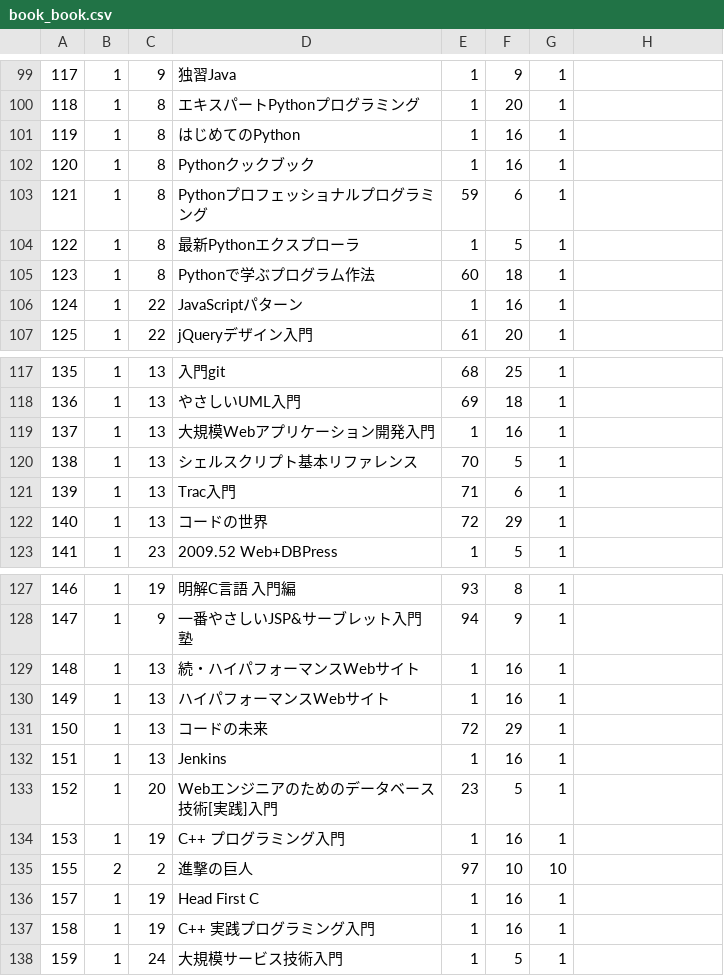
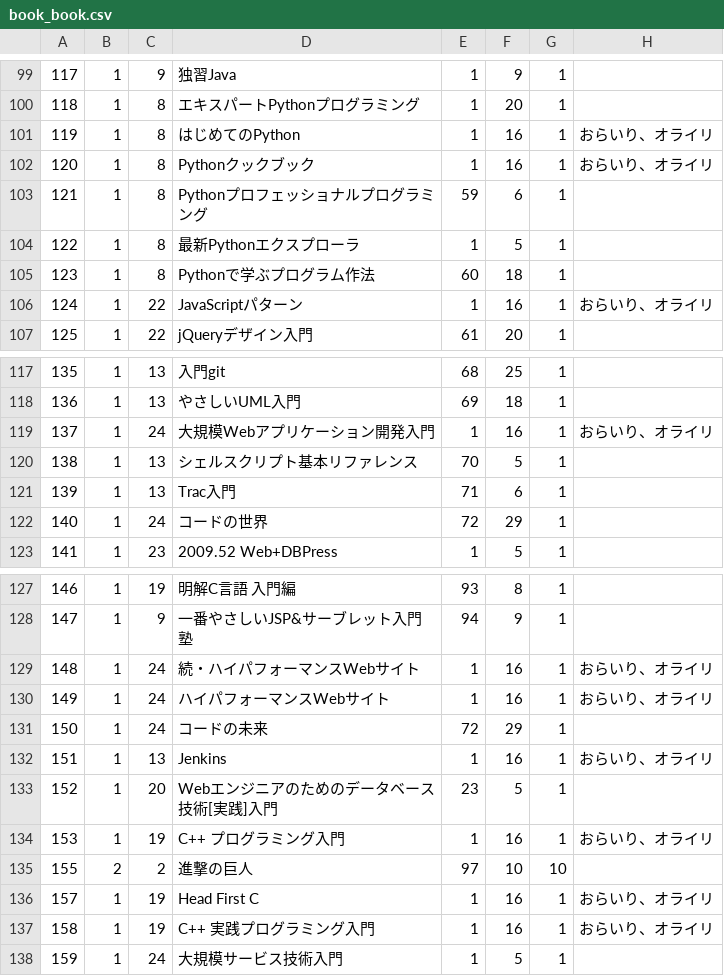
Before and after one commit to fujimisakari/media, a CSV file: data/book_book.csv, drawn as a sheet; only a part is shown, gaps mark what is left out; the diff covers the shown part only.

```diff
--- a/data/book_book.csv
+++ b/data/book_book.csv
@@ -100,4 +100,4 @@
 118,1,8,エキスパートPythonプログラミング,1,20,1,
-119,1,8,はじめてのPython,1,16,1,
-120,1,8,Pythonクックブック,1,16,1,
+119,1,8,はじめてのPython,1,16,1,おらいり、オライリ
+120,1,8,Pythonクックブック,1,16,1,おらいり、オライリ
 121,1,8,Pythonプロフェッショナルプログラミング,59,6,1,
@@ -105,3 +105,3 @@
 123,1,8,Pythonで学ぶプログラム作法,60,18,1,
-124,1,22,JavaScriptパターン,1,16,1,
+124,1,22,JavaScriptパターン,1,16,1,おらいり、オライリ
 125,1,22,jQueryデザイン入門,61,20,1,
@@ -118,6 +118,6 @@
 136,1,13,やさしいUML入門,69,18,1,
-137,1,13,大規模Webアプリケーション開発入門,1,16,1,
+137,1,24,大規模Webアプリケーション開発入門,1,16,1,おらいり、オライリ
 138,1,13,シェルスクリプト基本リファレンス,70,5,1,
 139,1,13,Trac入門,71,6,1,
-140,1,13,コードの世界,72,29,1,
+140,1,24,コードの世界,72,29,1,
 141,1,23,2009.52 Web+DBPress,1,5,1,
@@ -128,11 +128,11 @@
 147,1,9,一番やさしいJSP&サーブレット入門塾,94,9,1,
-148,1,13,続・ハイパフォーマンスWebサイト,1,16,1,
-149,1,13,ハイパフォーマンスWebサイト,1,16,1,
-150,1,13,コードの未来,72,29,1,
-151,1,13,Jenkins,1,16,1,
+148,1,24,続・ハイパフォーマンスWebサイト,1,16,1,おらいり、オライリ
+149,1,24,ハイパフォーマンスWebサイト,1,16,1,おらいり、オライリ
+150,1,24,コードの未来,72,29,1,
+151,1,13,Jenkins,1,16,1,おらいり、オライリ
 152,1,20,Webエンジニアのためのデータベース技術[実践]入門,23,5,1,
-153,1,19,C++ プログラミング入門,1,16,1,
+153,1,19,C++ プログラミング入門,1,16,1,おらいり、オライリ
 155,2,2,進撃の巨人,97,10,10,
-157,1,19,Head First C,1,16,1,
-158,1,19,C++ 実践プログラミング入門,1,16,1,
+157,1,19,Head First C,1,16,1,おらいり、オライリ
+158,1,19,C++ 実践プログラミング入門,1,16,1,おらいり、オライリ
 159,1,24,大規模サービス技術入門,1,5,1,
```
Also changed, not shown: 5 edited cells elsewhere in this file, data/book_subcategory.csv, 12 other files.
